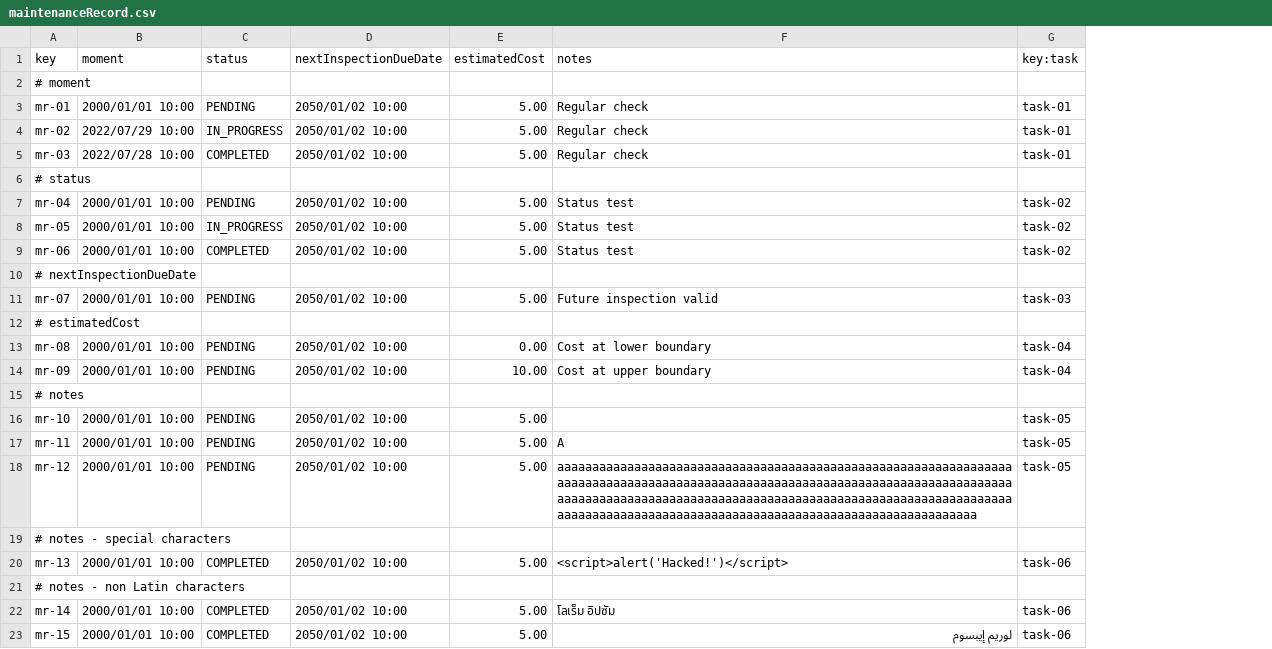
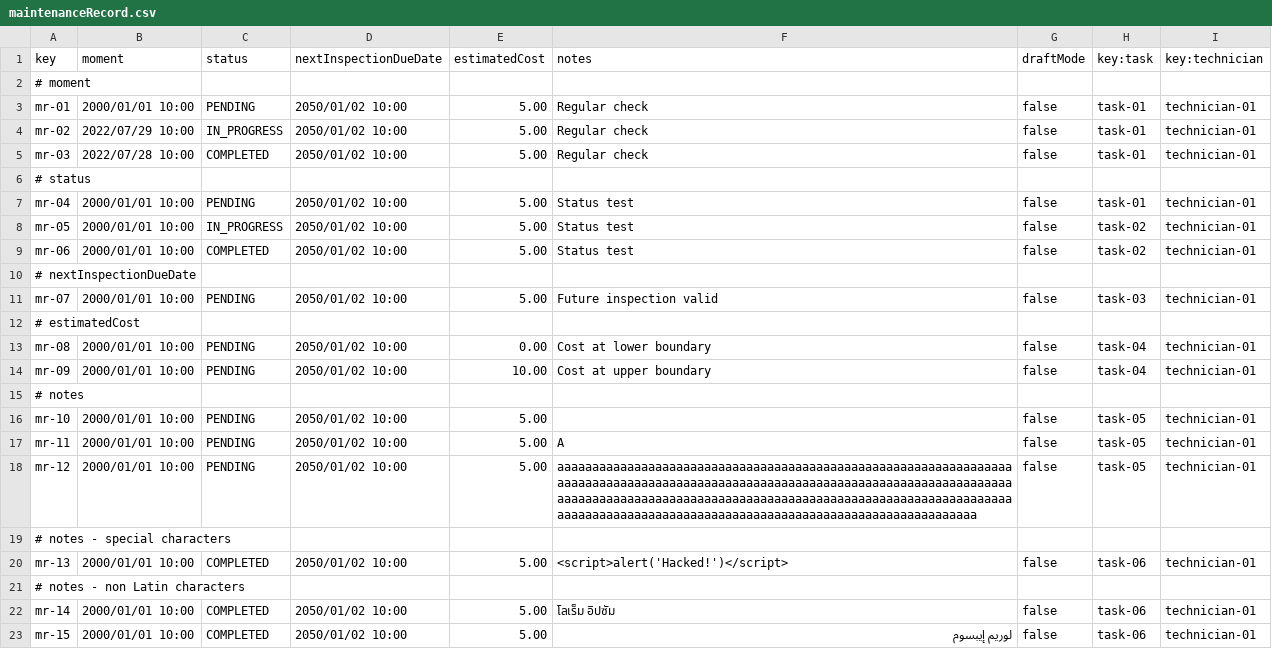
Before and after one commit to DP2-2024-2025-C1-009/Acme-ANS-D05, a CSV file: src/main/resources/WEB-INF/data/sample/maintenanceRecord.csv, drawn as a sheet; addresses are those after the commit; the diff names each change by its address in the sheet, - before the commit and + after, or states it on an @@ line.

Commit message:
feat: mejoras en services, repository y controller de MR y Task

```diff
--- a/src/main/resources/WEB-INF/data/sample/maintenanceRecord.csv
+++ b/src/main/resources/WEB-INF/data/sample/maintenanceRecord.csv
+column G (draftMode), rows 3-23: false | false | false |  | false | false | false |  | false |  | false | false |  | false | false | false |  | false |  | false | false
+column I (key:technician), rows 3-23: technician-01 | technician-01 | technician-01 |  | technician-01 | technician-01 | technician-01 |  | technician-01 |  | technician-01 | technician-01 |  | technician-01 | technician-01 | technician-01 |  | technician-01 |  | technician-01 | technician-01
-H7 (key:task): task-02
+H7 (key:task): task-01
```
Also changed, not shown: 27 other files.
